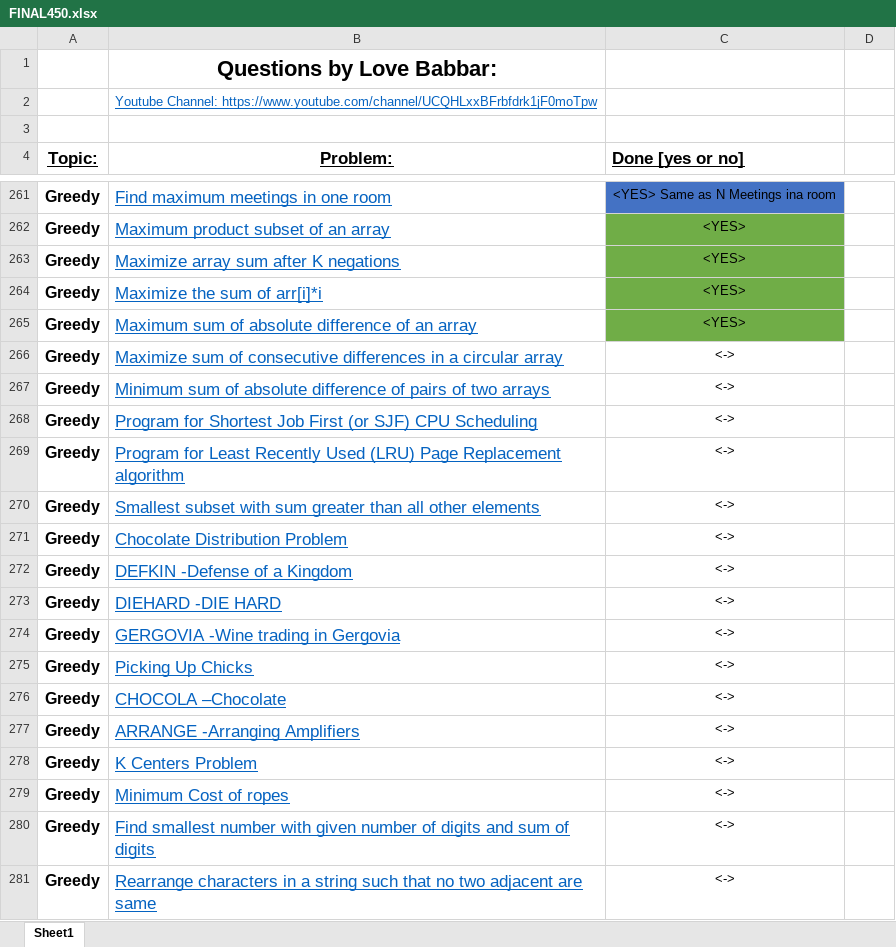
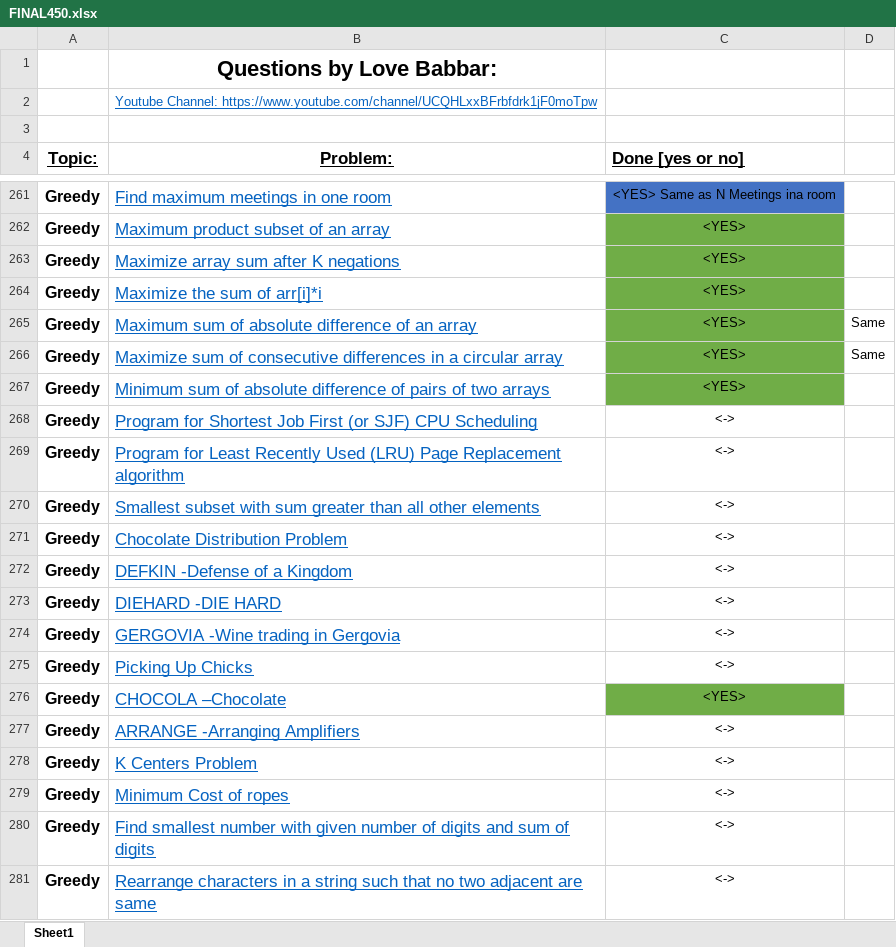
Before and after one commit to Harshit-Verma-Official/Data-Structures-and-Algorithms, an Excel workbook: FINAL450.xlsx, sheet Sheet1, drawn as a sheet; only a part is shown, gaps mark what is left out; values as stored, in another font and other column widths than the file's, no borders; the diff names each change by its address in the sheet, - before the commit and + after, or states it on an @@ line.

```diff
--- a/FINAL450.xlsx (sheet Sheet1)
+++ b/FINAL450.xlsx (sheet Sheet1)
-D265:D266: (empty)
+D265:D266: Same
-C266:C267 (Done [yes or no]): <->
+C266:C267 (Done [yes or no]): <YES>
-C266:C267 fill: none
+C266:C267 fill: #70AD47
-C276 (Done [yes or no]): <->
+C276 (Done [yes or no]): <YES>
-C276 fill: none
+C276 fill: #70AD47
```
Also changed, not shown: 2 other files.
